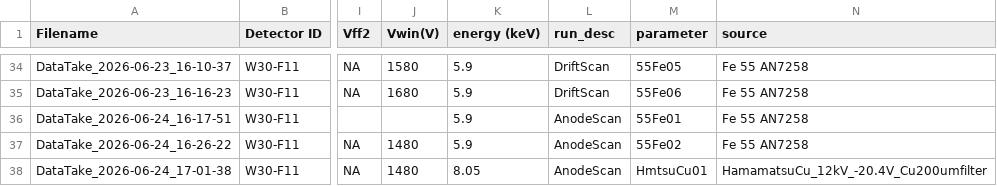
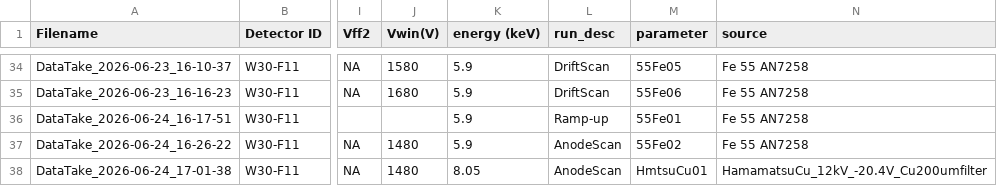
Before and after one commit to hemanth-manikantan/gridpix-iaps-prototype-2026, a CSV file: data/PrimaryDataSets.csv, drawn as a sheet; only a part is shown, gaps mark what is left out; the diff names each change by its address in the sheet, - before the commit and + after, or states it on an @@ line.

Commit message:
Measurement plan Anode Coarse Scan

```diff
--- a/data/PrimaryDataSets.csv
+++ b/data/PrimaryDataSets.csv
-L36 (run_desc): AnodeScan
+L36 (run_desc): Ramp-up
```
Also changed, not shown: 3 other files.
